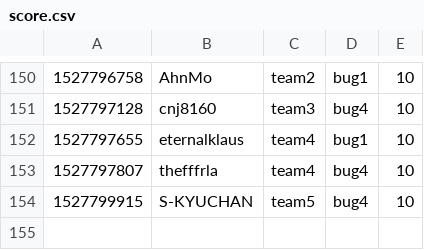
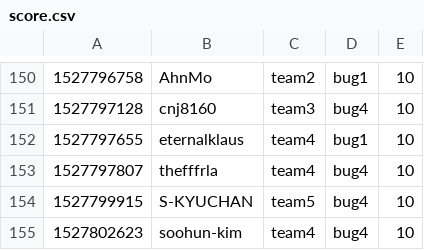
Before and after one commit to KAIST-IS521/2018s-gitctf-score, a CSV file: score.csv, drawn as a sheet; only a part is shown, gaps mark what is left out.

Commit message:
[Score] soohun-kim +10
soohun-kim attacked `bug4` of team4

```diff
--- a/score.csv
+++ b/score.csv
@@ -154 +154,2 @@
 1527799915,S-KYUCHAN,team5,bug4,10
+1527802623,soohun-kim,team4,bug4,10
```
